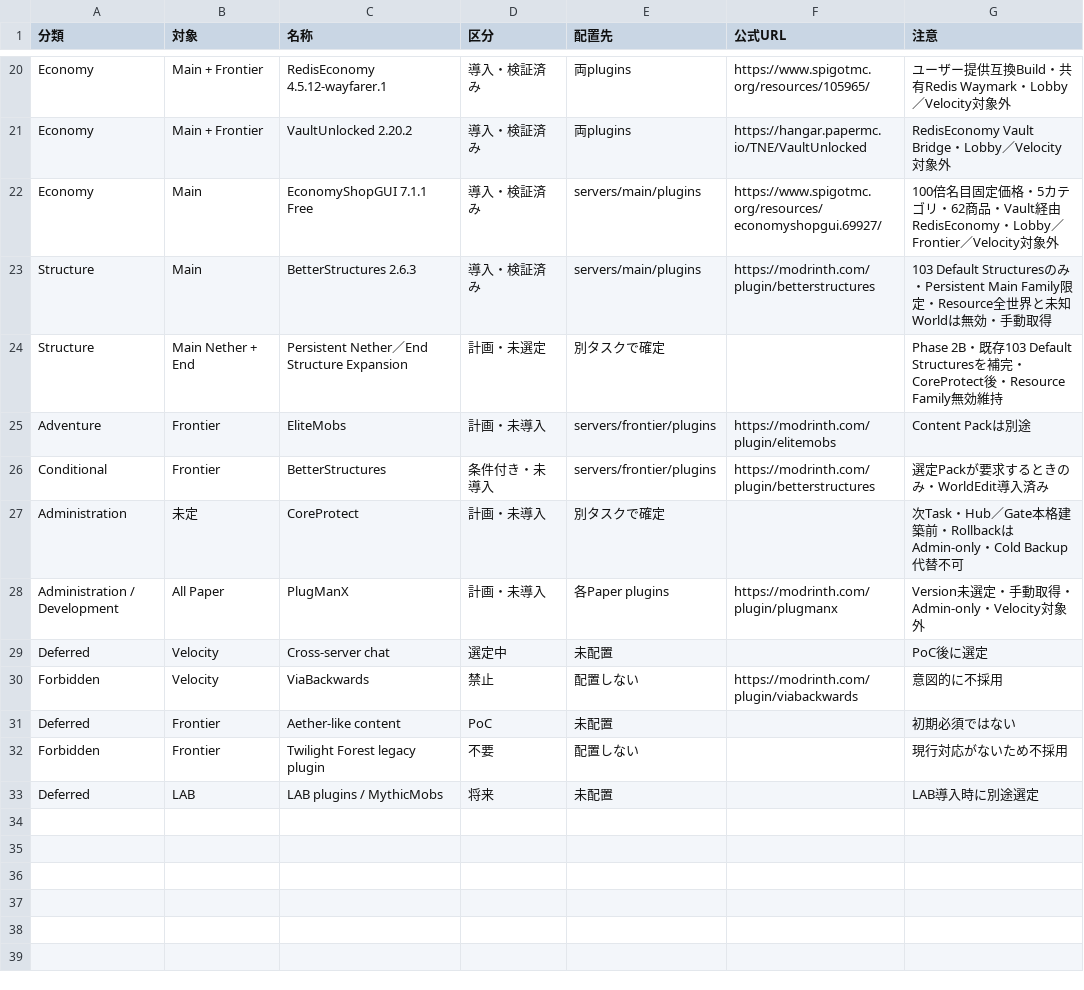
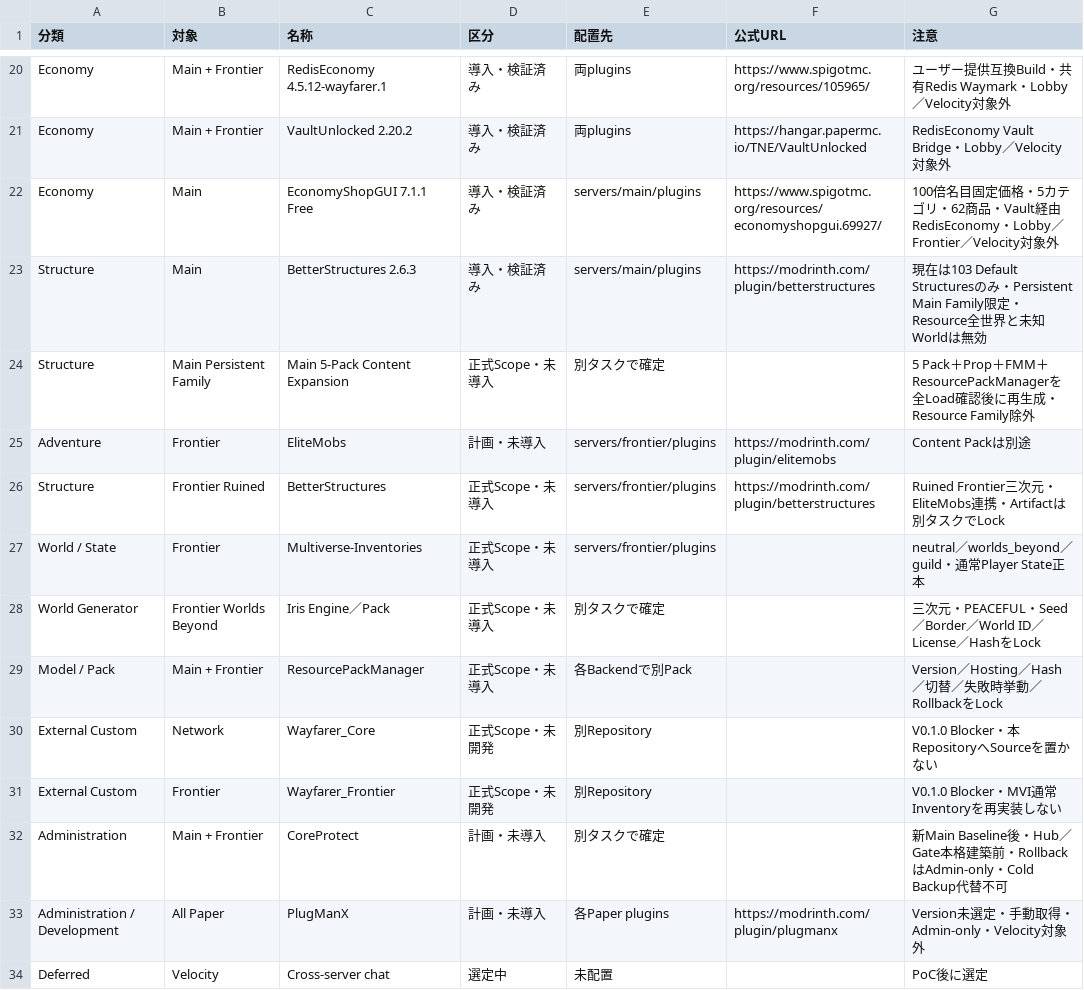
Before and after one commit to eariver/Project_Wayfarer, a CSV file: plugin-collection.csv, drawn as a sheet; only a part is shown, gaps mark what is left out; the shorter side is filled out with more unchanged rows.

```diff
--- a/plugin-collection.csv
+++ b/plugin-collection.csv
@@ -22,7 +22,12 @@ Economy,Main + Frontier,VaultUnlocked 2.20.2,導入・検証済み,両plugins,ht
 Economy,Main,EconomyShopGUI 7.1.1 Free,導入・検証済み,servers/main/plugins,https://www.spigotmc.org/resources/economyshopgui.69927/,100倍名目固定価格・5カテゴリ・62商品・Vault経由RedisEconomy・Lobby／Frontier／Velocity対象外
-Structure,Main,BetterStructures 2.6.3,導入・検証済み,servers/main/plugins,https://modrinth.com/plugin/betterstructures,103 Default Structuresのみ・Persistent Main Family限定・Resource全世界と未知Worldは無効・手動取得
-Structure,Main Nether + End,Persistent Nether／End Structure Expansion,計画・未選定,別タスクで確定,,Phase 2B・既存103 Default Structuresを補完・CoreProtect後・Resource Family無効維持
+Structure,Main,BetterStructures 2.6.3,導入・検証済み,servers/main/plugins,https://modrinth.com/plugin/betterstructures,現在は103 Default Structuresのみ・Persistent Main Family限定・Resource全世界と未知Worldは無効
+Structure,Main Persistent Family,Main 5-Pack Content Expansion,正式Scope・未導入,別タスクで確定,,5 Pack＋Prop＋FMM＋ResourcePackManagerを全Load確認後に再生成・Resource Family除外
 Adventure,Frontier,EliteMobs,計画・未導入,servers/frontier/plugins,https://modrinth.com/plugin/elitemobs,Content Packは別途
-Conditional,Frontier,BetterStructures,条件付き・未導入,servers/frontier/plugins,https://modrinth.com/plugin/betterstructures,選定Packが要求するときのみ・WorldEdit導入済み
-Administration,未定,CoreProtect,計画・未導入,別タスクで確定,,次Task・Hub／Gate本格建築前・RollbackはAdmin-only・Cold Backup代替不可
+Structure,Frontier Ruined,BetterStructures,正式Scope・未導入,servers/frontier/plugins,https://modrinth.com/plugin/betterstructures,Ruined Frontier三次元・EliteMobs連携・Artifactは別タスクでLock
+World / State,Frontier,Multiverse-Inventories,正式Scope・未導入,servers/frontier/plugins,,neutral／worlds_beyond／guild・通常Player State正本
+World Generator,Frontier Worlds Beyond,Iris Engine／Pack,正式Scope・未導入,別タスクで確定,,三次元・PEACEFUL・Seed／Border／World ID／License／HashをLock
+Model / Pack,Main + Frontier,ResourcePackManager,正式Scope・未導入,各Backendで別Pack,,Version／Hosting／Hash／切替／失敗時挙動／RollbackをLock
+External Custom,Network,Wayfarer_Core,正式Scope・未開発,別Repository,,V0.1.0 Blocker・本RepositoryへSourceを置かない
+External Custom,Frontier,Wayfarer_Frontier,正式Scope・未開発,別Repository,,V0.1.0 Blocker・MVI通常Inventoryを再実装しない
+Administration,Main + Frontier,CoreProtect,計画・未導入,別タスクで確定,,新Main Baseline後・Hub／Gate本格建築前・RollbackはAdmin-only・Cold Backup代替不可
 Administration / Development,All Paper,PlugManX,計画・未導入,各Paper plugins,https://modrinth.com/plugin/plugmanx,Version未選定・手動取得・Admin-only・Velocity対象外
```
Also changed, not shown: 19 other files.
